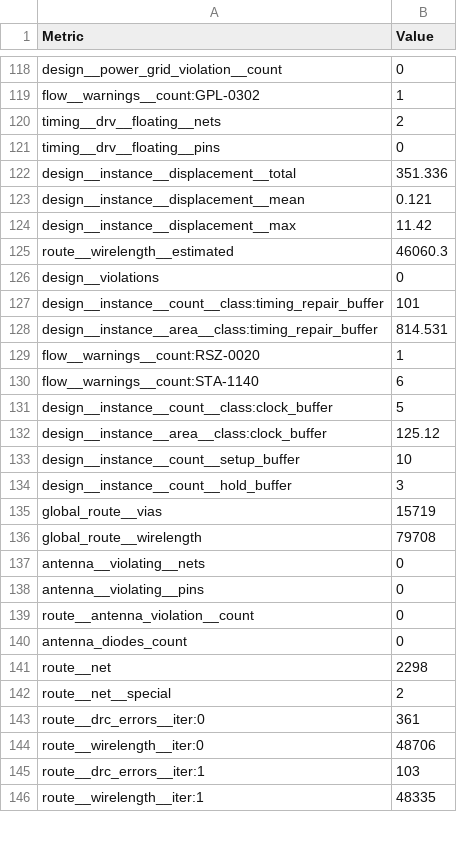
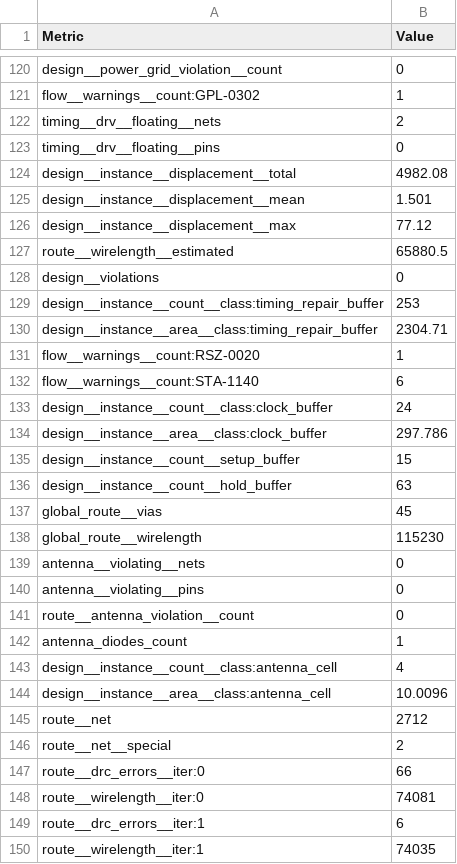
Before and after one commit to TinyTapeout/tinytapeout-sky-26c, a CSV file: projects/tt_um_sky26c/stats/metrics.csv, drawn as a sheet; only a part is shown, gaps mark what is left out; the diff covers the shown part only.

Commit message:
feat: update project tt_um_sky26c from DRosen766/tt-sky26c
Commit: 316d4d005fbc93108beb3dacc29b43ea7b816c6c
Workflow: https://github.com/DRosen766/tt-sky26c/actions/runs/32086169415

```diff
--- a/projects/tt_um_sky26c/stats/metrics.csv
+++ b/projects/tt_um_sky26c/stats/metrics.csv
@@ -121,17 +123,17 @@ timing__drv__floating__nets,2
 timing__drv__floating__pins,0
-design__instance__displacement__total,351.336
-design__instance__displacement__mean,0.121
-design__instance__displacement__max,11.42
-route__wirelength__estimated,46060.3
+design__instance__displacement__total,4982.08
+design__instance__displacement__mean,1.501
+design__instance__displacement__max,77.12
+route__wirelength__estimated,65880.5
 design__violations,0
-design__instance__count__class:timing_repair_buffer,101
-design__instance__area__class:timing_repair_buffer,814.531
+design__instance__count__class:timing_repair_buffer,253
+design__instance__area__class:timing_repair_buffer,2304.71
 flow__warnings__count:RSZ-0020,1
 flow__warnings__count:STA-1140,6
-design__instance__count__class:clock_buffer,5
-design__instance__area__class:clock_buffer,125.12
-design__instance__count__setup_buffer,10
-design__instance__count__hold_buffer,3
-global_route__vias,15719
-global_route__wirelength,79708
+design__instance__count__class:clock_buffer,24
+design__instance__area__class:clock_buffer,297.786
+design__instance__count__setup_buffer,15
+design__instance__count__hold_buffer,63
+global_route__vias,45
+global_route__wirelength,115230
 antenna__violating__nets,0
@@ -139,8 +141,10 @@ antenna__violating__pins,0
 route__antenna_violation__count,0
-antenna_diodes_count,0
-route__net,2298
+antenna_diodes_count,1
+design__instance__count__class:antenna_cell,4
+design__instance__area__class:antenna_cell,10.0096
+route__net,2712
 route__net__special,2
-route__drc_errors__iter:0,361
-route__wirelength__iter:0,48706
-route__drc_errors__iter:1,103
-route__wirelength__iter:1,48335
+route__drc_errors__iter:0,66
+route__wirelength__iter:0,74081
+route__drc_errors__iter:1,6
+route__wirelength__iter:1,74035
```
Also changed, not shown: 6 added rows and 133 edited cells elsewhere in this file, 8 other files.
